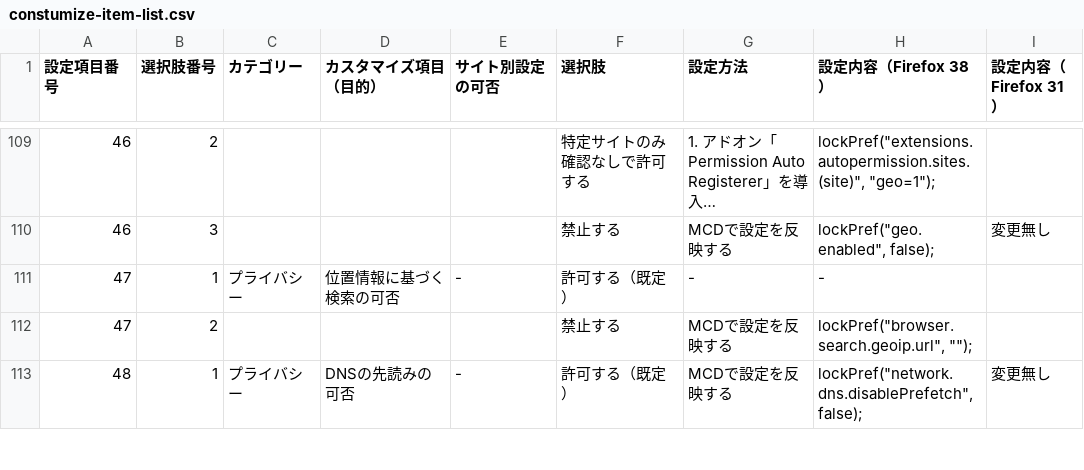
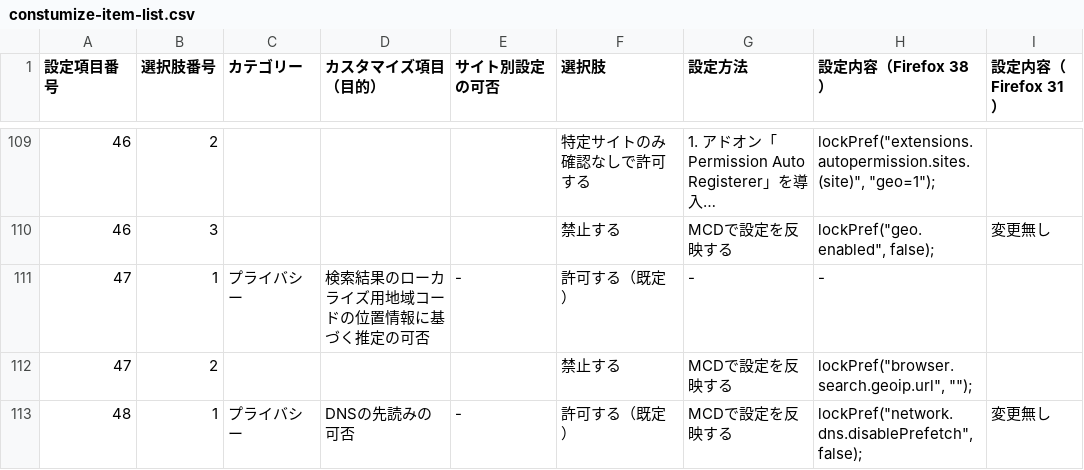
Before and after one commit to isabella232/firefox-support-common, a CSV file: configuration-sheets/constumize-item-list.csv, drawn as a sheet; only a part is shown, gaps mark what is left out; long unchanged cells end in …; the diff names each change by its address in the sheet, - before the commit and + after, or states it on an @@ line.

Commit message:
Update description about browser.search.geoip.url

```diff
--- a/configuration-sheets/constumize-item-list.csv
+++ b/configuration-sheets/constumize-item-list.csv
-D111 (カスタマイズ項目（目的）): 位置情報に基づく検索の可否
+D111 (カスタマイズ項目（目的）): 検索結果のローカライズ用地域コードの位置情報に基づく推定の可否
```
